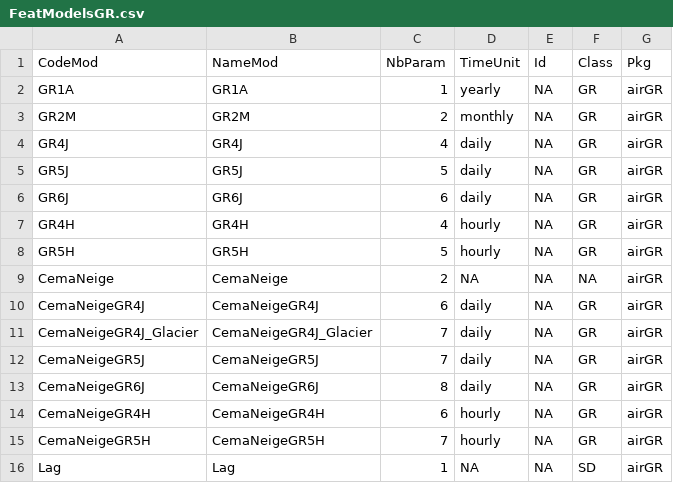
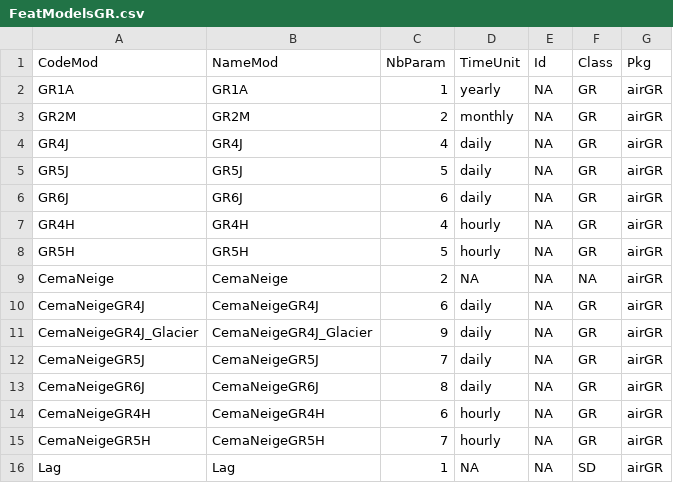
Before and after one commit to adriankreiner/airGR_GM, a CSV file: airGR/inst/modelsFeatures/FeatModelsGR.csv, drawn as a sheet.

Commit message:
Finish Glacier 3 Param GR4J
Automatic calibration of Glacier with 3 Parameter (total 9)

```diff
--- a/airGR/inst/modelsFeatures/FeatModelsGR.csv
+++ b/airGR/inst/modelsFeatures/FeatModelsGR.csv
@@ -10,3 +10,3 @@ CemaNeige;CemaNeige;2;NA;NA;NA;airGR
 CemaNeigeGR4J;CemaNeigeGR4J;6;daily;NA;GR;airGR
-CemaNeigeGR4J_Glacier;CemaNeigeGR4J_Glacier;7;daily;NA;GR;airGR
+CemaNeigeGR4J_Glacier;CemaNeigeGR4J_Glacier;9;daily;NA;GR;airGR
 CemaNeigeGR5J;CemaNeigeGR5J;7;daily;NA;GR;airGR
```
Also changed, not shown: 3 other files.
